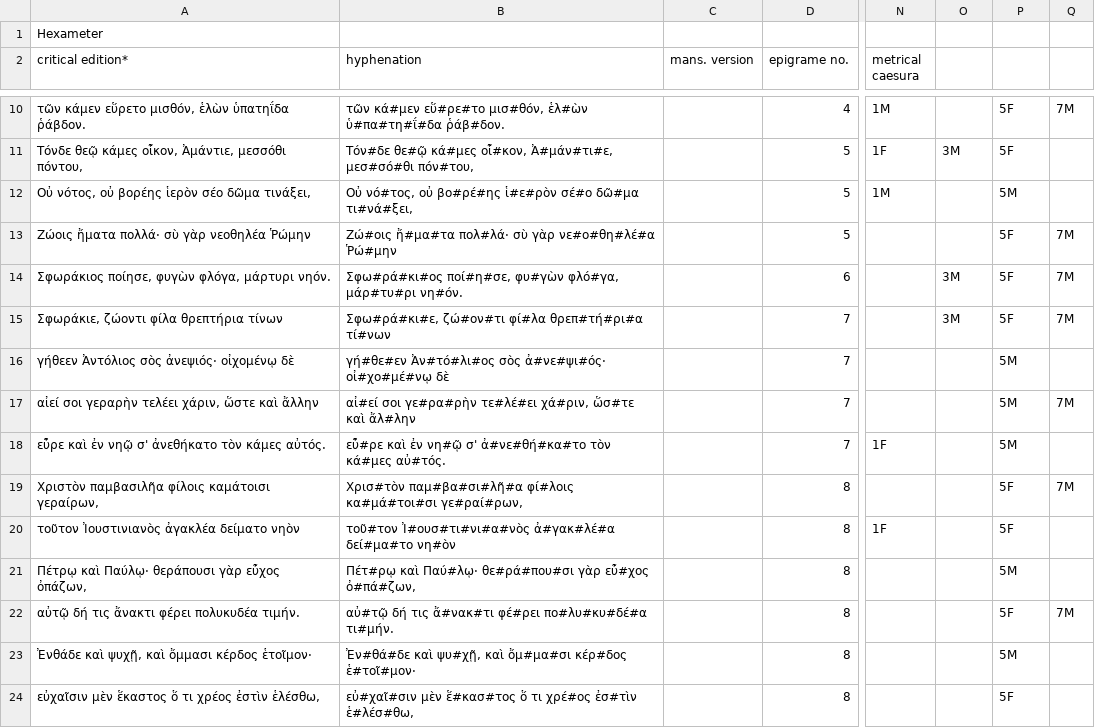
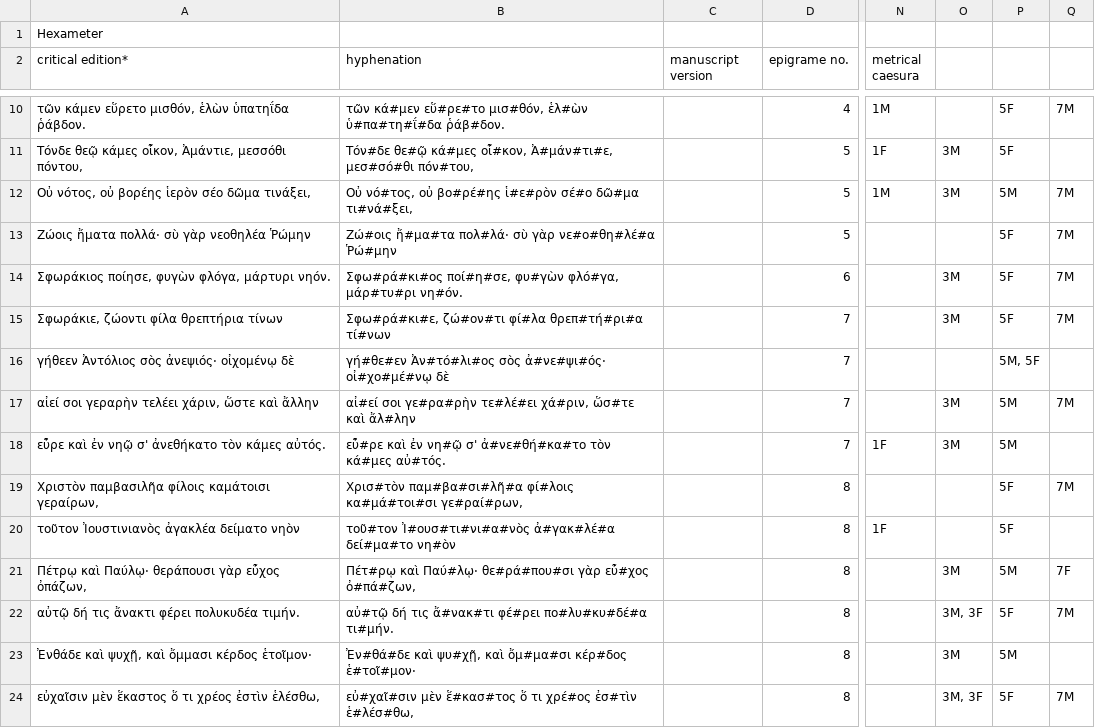
Before and after one commit to Vexiona/anthologia-palatina, a CSV file: data/hex.csv, drawn as a sheet; only a part is shown, gaps mark what is left out; the diff covers the shown part only; the diff names each change by its address in the sheet, - before the commit and + after, or states it on an @@ line.

Commit message:
Add epigram type labels, metrical caesura M toggle, elision notes, and verification
- Display epigram type (hexameter/distich/iamb) next to epigram number,
  computed from meters present and verified against spreadsheet column
- Add M sub-button on Caesurae toggle to show metrical caesurae independently
- Show "elision violates caesura" note to the right of affected verses
- Verify functional caesurae are a subset of metrical caesurae
- Downgrade elision-violated caesura warnings to notes

```diff
--- a/data/hex.csv
+++ b/data/hex.csv
-C2: mans. version
+C2: manuscript version
-O12: (empty)
+O12: 3M
-Q12: (empty)
+Q12: 7M
-P16: 5M
+P16: 5M, 5F
-O17:O18: (empty)
+O17:O18: 3M
-O21: (empty)
+O21: 3M
-Q21: (empty)
+Q21: 7F
-O22: (empty)
+O22: 3M, 3F
-O23: (empty)
+O23: 3M
-O24: (empty)
+O24: 3M, 3F
-Q24: (empty)
+Q24: 7M
```
Also changed, not shown: 107 edited cells elsewhere in this file.
